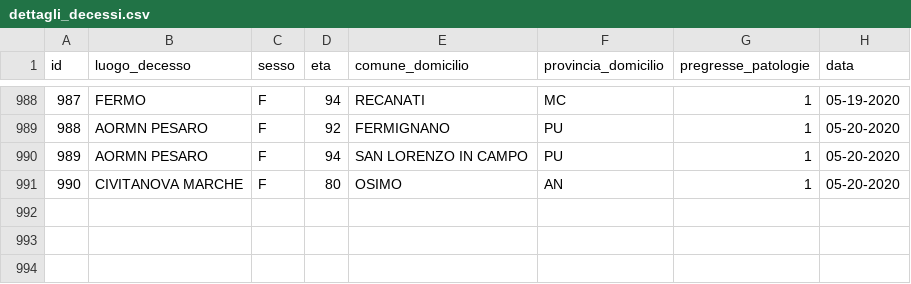
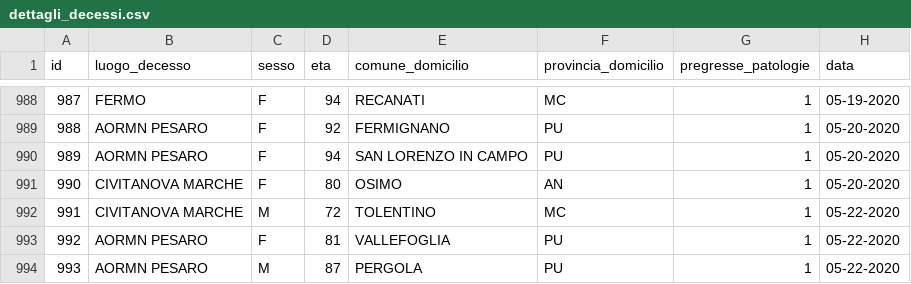
Before and after one commit to Biuni/coronavirus-marche, a CSV file: data/CSV/dettagli_decessi.csv, drawn as a sheet; only a part is shown, gaps mark what is left out; the diff names each change by its address in the sheet, - before the commit and + after, or states it on an @@ line.

```diff
--- a/data/CSV/dettagli_decessi.csv
+++ b/data/CSV/dettagli_decessi.csv
+row 992: 991 | CIVITANOVA MARCHE | M | 72 | TOLENTINO | MC | 1 | 05-22-2020
+row 993: 992 | AORMN PESARO | F | 81 | VALLEFOGLIA | PU | 1 | 05-22-2020
+row 994: 993 | AORMN PESARO | M | 87 | PERGOLA | PU | 1 | 05-22-2020
```
Also changed, not shown: covid-19-marche.csv, 48 other files.
